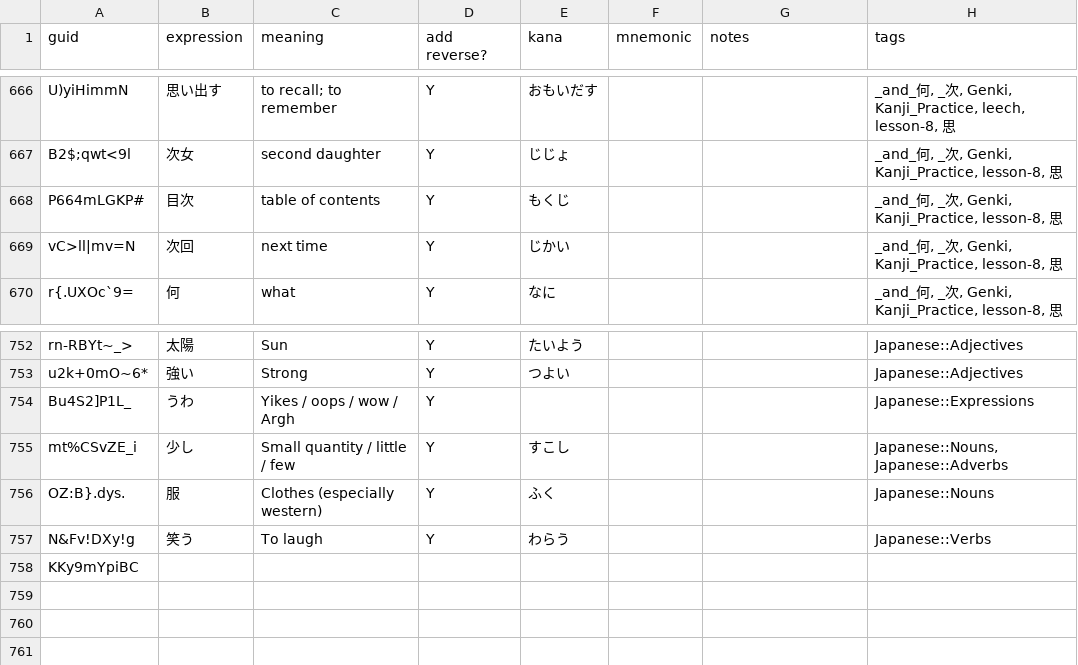
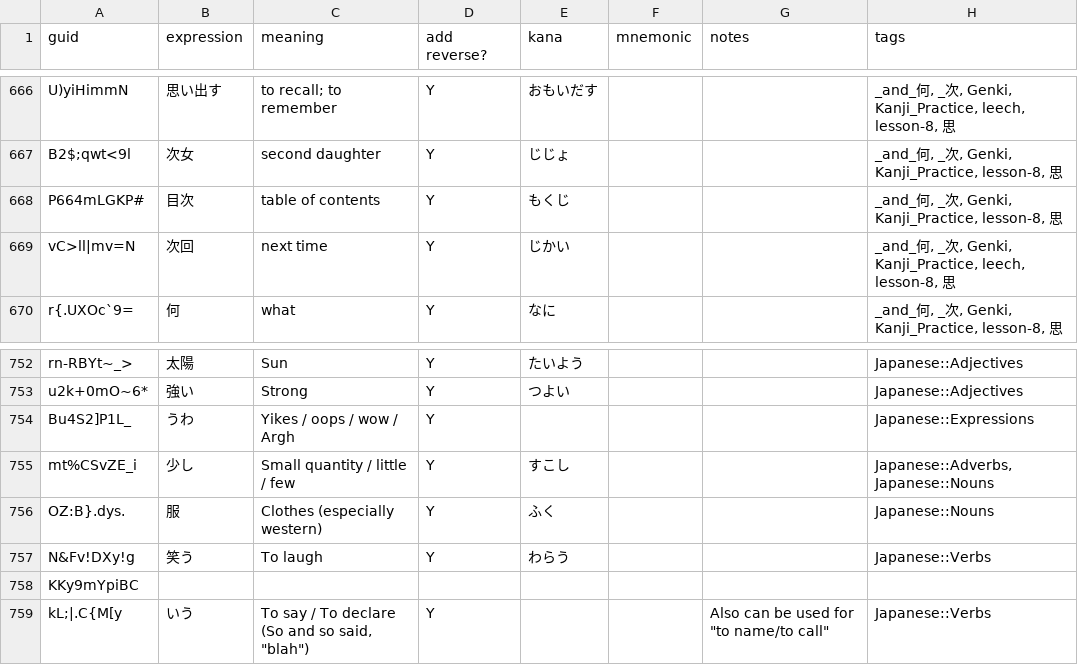
Before and after one commit to justin/anki-templates, a CSV file: src/data/Vocabulary.csv, drawn as a sheet; only a part is shown, gaps mark what is left out.

```diff
--- a/src/data/Vocabulary.csv
+++ b/src/data/Vocabulary.csv
@@ -674,3 +674,3 @@ B2$;qwt<9l,次女,second daughter,Y,じじょ,,,"_and_何, _次, Genki, Kanji_Pr
 P664mLGKP#,目次,table of contents,Y,もくじ,,,"_and_何, _次, Genki, Kanji_Practice, lesson-8, 思"
-vC>ll|mv=N,次回,next time,Y,じかい,,,"_and_何, _次, Genki, Kanji_Practice, lesson-8, 思"
+vC>ll|mv=N,次回,next time,Y,じかい,,,"_and_何, _次, Genki, Kanji_Practice, leech, lesson-8, 思"
 r{.UXOc`9=,何,what,Y,なに,,,"_and_何, _次, Genki, Kanji_Practice, lesson-8, 思"
@@ -760,3 +760,3 @@ u2k+0mO~6*,強い,Strong,Y,つよい,,,Japanese::Adjectives
 Bu4S2]P1L_,うわ,Yikes / oops / wow / Argh,Y,,,,Japanese::Expressions
-mt%CSvZE_i,少し,Small quantity / little / few,Y,すこし,,,"Japanese::Nouns, Japanese::Adverbs"
+mt%CSvZE_i,少し,Small quantity / little / few,Y,すこし,,,"Japanese::Adverbs, Japanese::Nouns"
 OZ:B}.dys.,服 ,Clothes (especially western),Y,ふく,,,Japanese::Nouns
@@ -764 +764,2 @@ N&Fv!DXy!g,笑う,To laugh,Y,わらう,,,Japanese::Verbs
 KKy9mYpiBC,,,,,,,
+kL;|.C{M[y,いう,"To say / To declare (So and so said, ""blah"")",Y,,,"Also can be used for ""to name/to call""",Japanese::Verbs
```
Also changed, not shown: src/data/Japanese - Kanji.csv.
